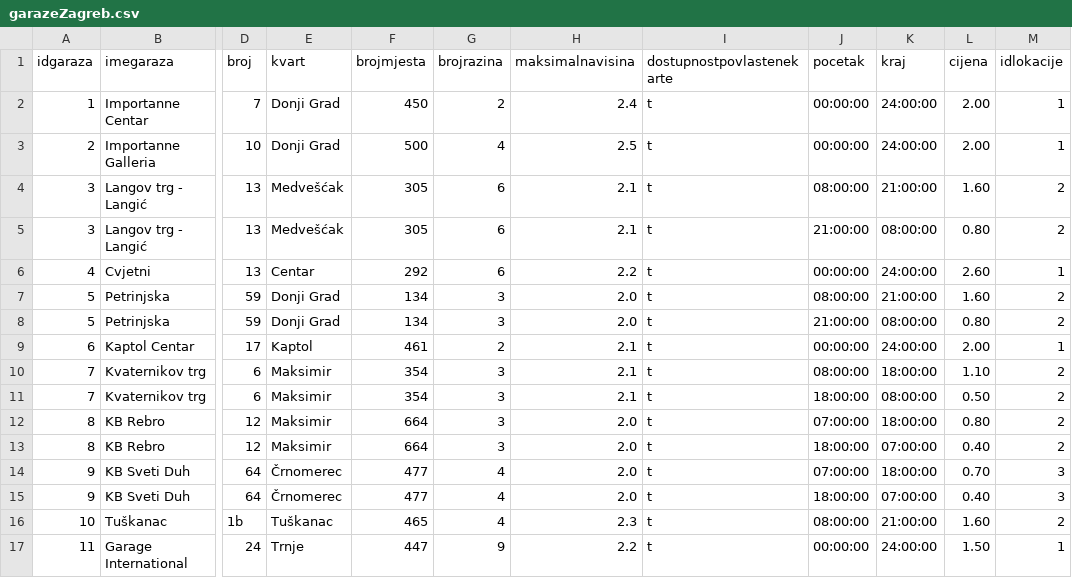
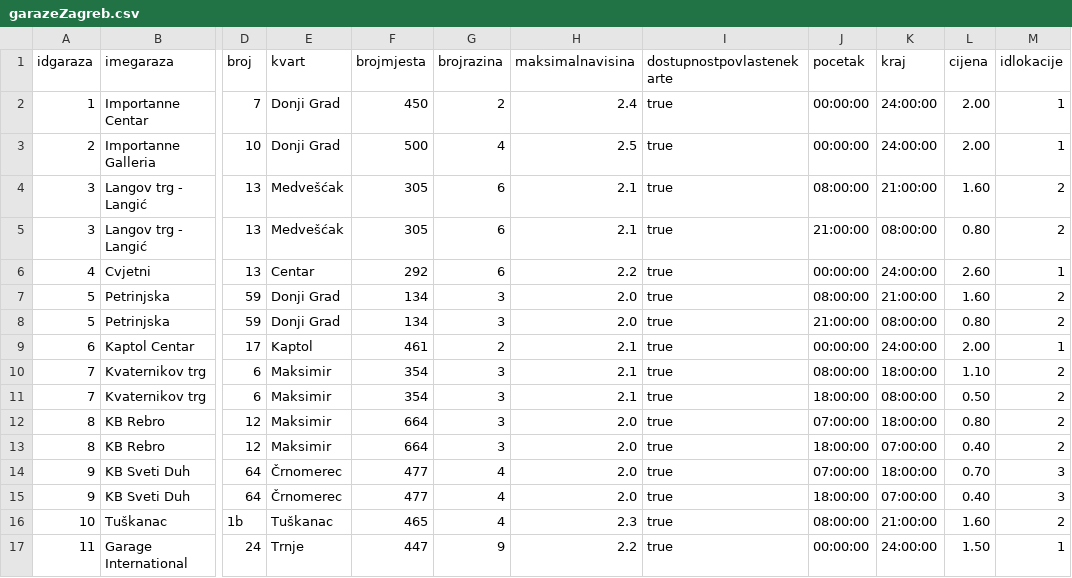
Before and after one commit to vedrica/garazeZagreb, a CSV file: drugi_lab/data/garazeZagreb.csv, drawn as a sheet; only a part is shown, gaps mark what is left out; the diff names each change by its address in the sheet, - before the commit and + after, or states it on an @@ line.

```diff
--- a/drugi_lab/data/garazeZagreb.csv
+++ b/drugi_lab/data/garazeZagreb.csv
-I2:I17 (dostupnostpovlastenekarte): t
+I2:I17 (dostupnostpovlastenekarte): true
```
Also changed, not shown: 16 other files.
